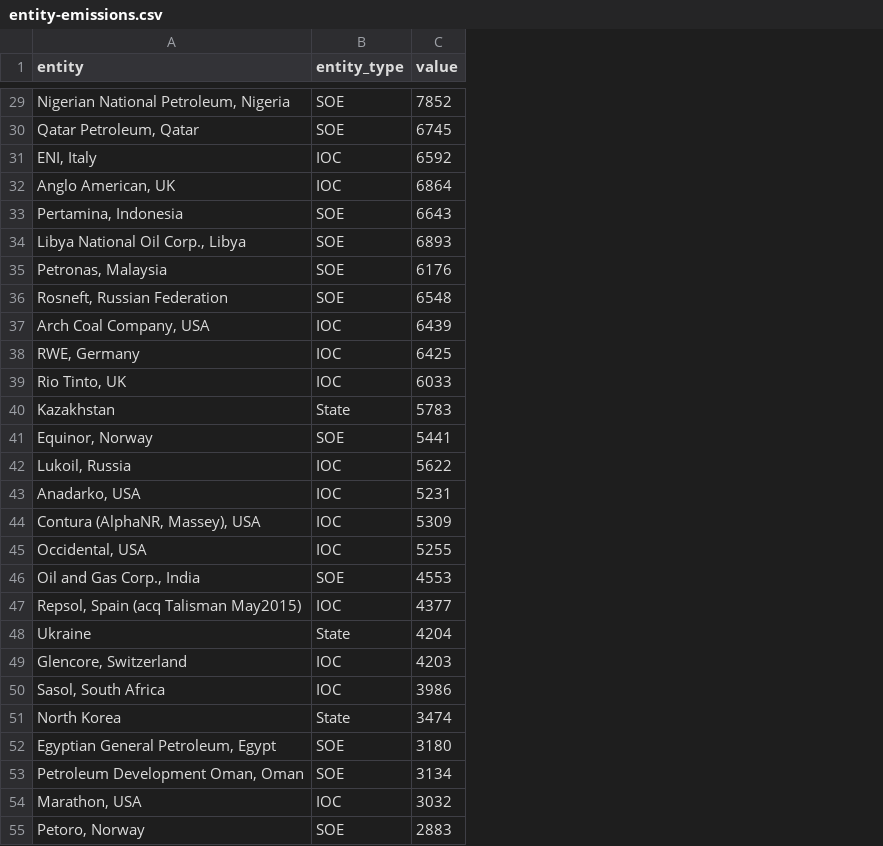
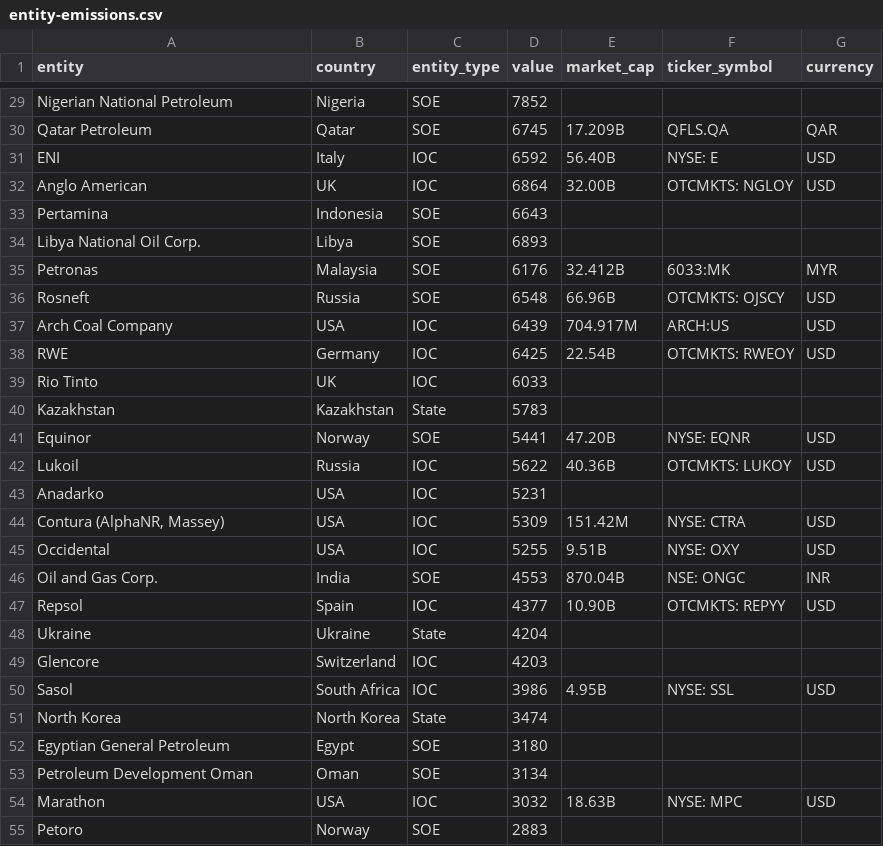
Before and after one commit to ParametricPress/02-corporations, a CSV file: data/entity-emissions.csv, drawn as a sheet; only a part is shown, gaps mark what is left out; the diff covers the shown part only; the diff names each change by its address in the sheet, - before the commit and + after, or states it on an @@ line.

```diff
--- a/data/entity-emissions.csv
+++ b/data/entity-emissions.csv
+column B (country), rows 29-55: Nigeria | Qatar | Italy | UK | Indonesia | Libya | Malaysia | Russia | USA | Germany | UK | Kazakhstan | Norway | Russia | USA | USA | USA | India | Spain | Ukraine | Switzerland | South Africa | North Korea | Egypt | Oman | USA | Norway
+column E (market_cap), rows 30-54: 17.209B | 56.40B | 32.00B |  |  | 32.412B | 66.96B | 704.917M | 22.54B |  |  | 47.20B | 40.36B |  | 151.42M | 9.51B | 870.04B | 10.90B |  |  | 4.95B |  |  |  | 18.63B
+column F (ticker_symbol), rows 30-54: QFLS.QA | NYSE: E | OTCMKTS: NGLOY |  |  | 6033:MK | OTCMKTS: OJSCY | ARCH:US | OTCMKTS: RWEOY |  |  | NYSE: EQNR | OTCMKTS: LUKOY |  | NYSE: CTRA | NYSE: OXY | NSE: ONGC | OTCMKTS: REPYY |  |  | NYSE: SSL |  |  |  | NYSE: MPC
+column G (currency), rows 30-54: QAR | USD | USD |  |  | MYR | USD | USD | USD |  |  | USD | USD |  | USD | USD | INR | USD |  |  | USD |  |  |  | USD
-A29 (entity): Nigerian National Petroleum, Nigeria
+A29 (entity): Nigerian National Petroleum
-A30 (entity): Qatar Petroleum, Qatar
+A30 (entity): Qatar Petroleum
-A31 (entity): ENI, Italy
+A31 (entity): ENI
-A32 (entity): Anglo American, UK
+A32 (entity): Anglo American
-A33 (entity): Pertamina, Indonesia
+A33 (entity): Pertamina
-A34 (entity): Libya National Oil Corp., Libya
+A34 (entity): Libya National Oil Corp.
-A35 (entity): Petronas, Malaysia
+A35 (entity): Petronas
-A36 (entity): Rosneft, Russian Federation
+A36 (entity): Rosneft
-A37 (entity): Arch Coal Company, USA
+A37 (entity): Arch Coal Company
-A38 (entity): RWE, Germany
+A38 (entity): RWE
-A39 (entity): Rio Tinto, UK
+A39 (entity): Rio Tinto
-A41 (entity): Equinor, Norway
+A41 (entity): Equinor
-A42 (entity): Lukoil, Russia
+A42 (entity): Lukoil
-A43 (entity): Anadarko, USA
+A43 (entity): Anadarko
-A44 (entity): Contura (AlphaNR, Massey), USA
+A44 (entity): Contura (AlphaNR, Massey)
-A45 (entity): Occidental, USA
+A45 (entity): Occidental
-A46 (entity): Oil and Gas Corp., India
+A46 (entity): Oil and Gas Corp.
-A47 (entity): Repsol, Spain (acq Talisman May2015)
+A47 (entity): Repsol
-A49 (entity): Glencore, Switzerland
+A49 (entity): Glencore
-A50 (entity): Sasol, South Africa
+A50 (entity): Sasol
-A52 (entity): Egyptian General Petroleum, Egypt
+A52 (entity): Egyptian General Petroleum
-A53 (entity): Petroleum Development Oman, Oman
+A53 (entity): Petroleum Development Oman
-A54 (entity): Marathon, USA
+A54 (entity): Marathon
-A55 (entity): Petoro, Norway
+A55 (entity): Petoro
```
Also changed, not shown: 70 edited cells elsewhere in this file, data/national-emissions.csv, 16 other files.
